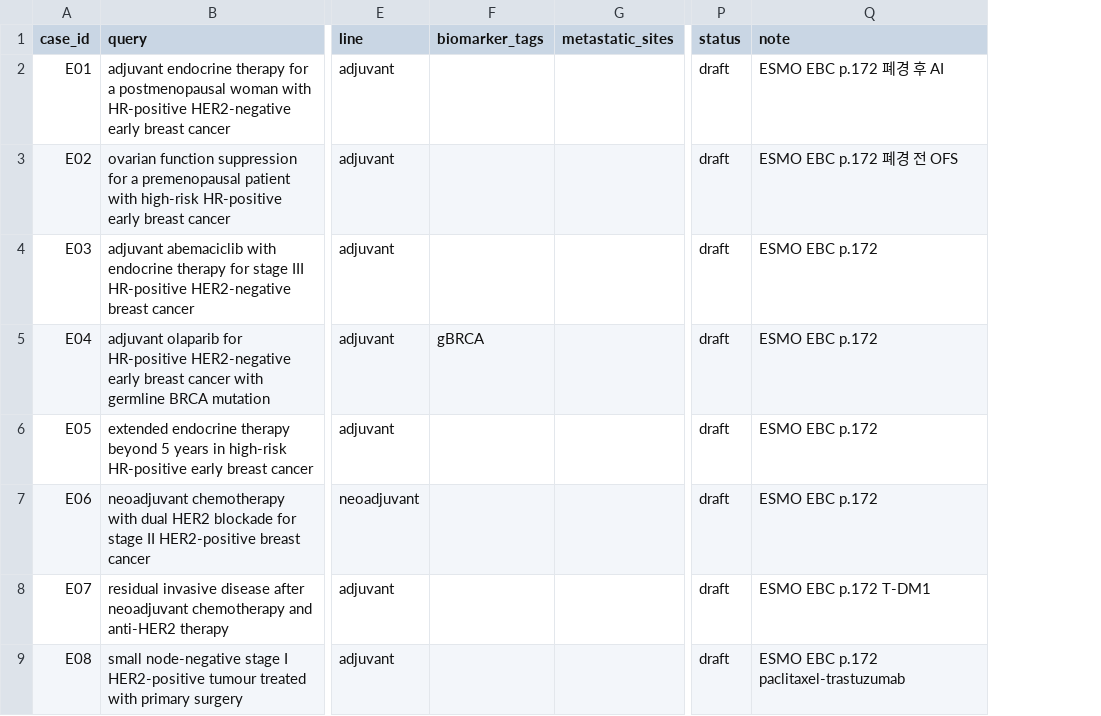
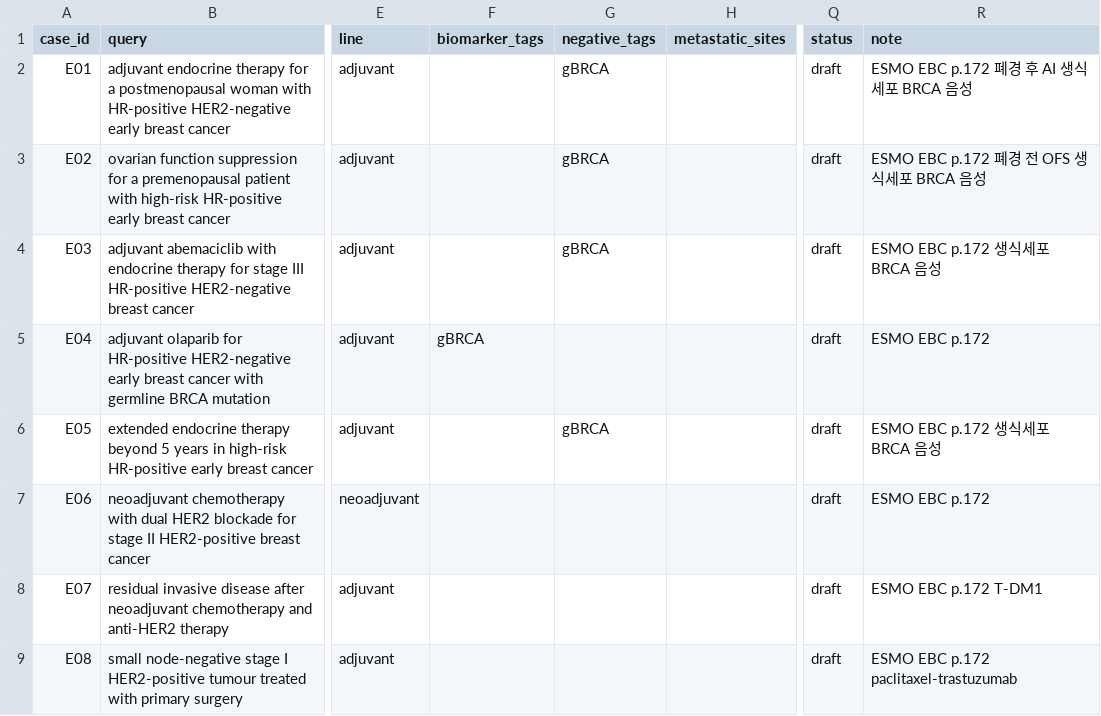
Before and after one commit to Br-CDSS-Konyang-University-bootcamp/prescription_model_breast_cancer, a CSV file: data/eval/rag_eval_cases.csv, drawn as a sheet; only a part is shown, gaps mark what is left out; addresses are those after the commit; the diff names each change by its address in the sheet, - before the commit and + after, or states it on an @@ line.

```diff
--- a/data/eval/rag_eval_cases.csv
+++ b/data/eval/rag_eval_cases.csv
+column G (negative_tags), rows 2-6: gBRCA | gBRCA | gBRCA |  | gBRCA
-R2 (note): ESMO EBC p.172 폐경 후 AI
+R2 (note): ESMO EBC p.172 폐경 후 AI 생식세포 BRCA 음성
-R3 (note): ESMO EBC p.172 폐경 전 OFS
+R3 (note): ESMO EBC p.172 폐경 전 OFS 생식세포 BRCA 음성
-R4 (note): ESMO EBC p.172
+R4 (note): ESMO EBC p.172 생식세포 BRCA 음성
-R6 (note): ESMO EBC p.172
+R6 (note): ESMO EBC p.172 생식세포 BRCA 음성
```
Also changed, not shown: 7 other files.
